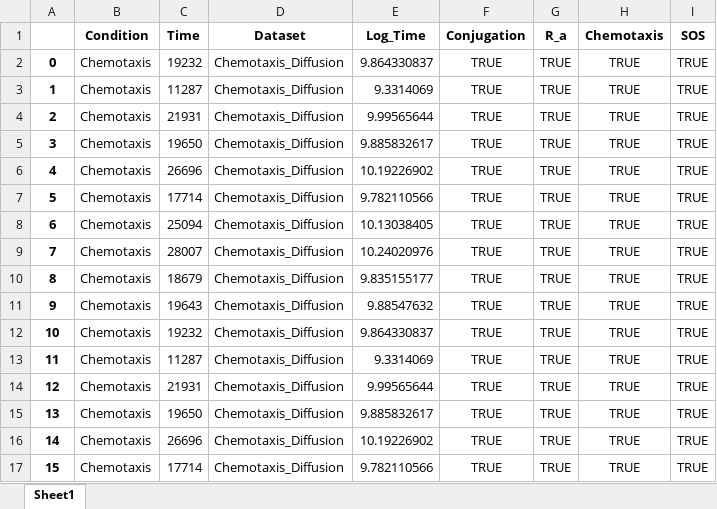
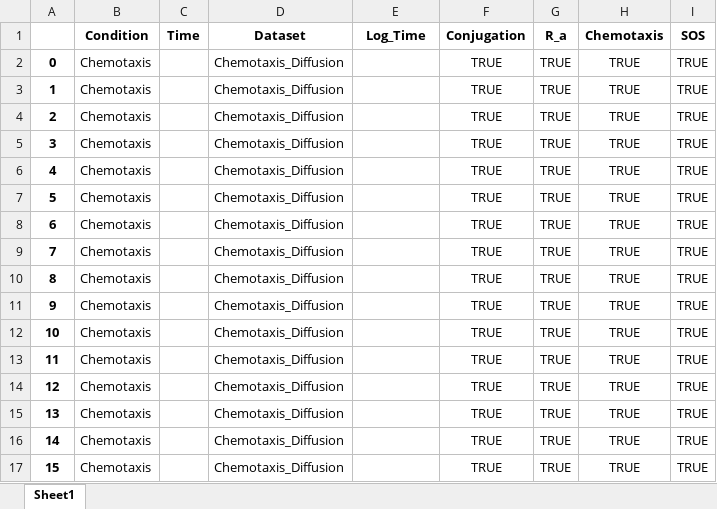
Before and after one commit to Frood-for-Thought/Bac_Evol_SSA, an Excel workbook: Time to Fixation Experiments - Changing Chemotaxis Equation/Combined_Time_Fix_Data.xlsx, sheet Sheet1, drawn as a sheet; only a part is shown; values as stored, in another font and other column widths than the file's, no borders; the diff covers the shown part only; the diff names each change by its address in the sheet, - before the commit and + after, or states it on an @@ line.

Commit message:
experiment 1 data collection and analysis

```diff
--- a/Time to Fixation Experiments - Changing Chemotaxis Equation/Combined_Time_Fix_Data.xlsx (sheet Sheet1)
+++ b/Time to Fixation Experiments - Changing Chemotaxis Equation/Combined_Time_Fix_Data.xlsx (sheet Sheet1)
-C2 (Time): 19232
+C2 (Time): (empty)
-E2 (Log_Time): 9.864330837
+E2 (Log_Time): (empty)
-C3 (Time): 11287
+C3 (Time): (empty)
-E3 (Log_Time): 9.3314069
+E3 (Log_Time): (empty)
-C4 (Time): 21931
+C4 (Time): (empty)
-E4 (Log_Time): 9.99565644
+E4 (Log_Time): (empty)
-C5 (Time): 19650
+C5 (Time): (empty)
-E5 (Log_Time): 9.885832617
+E5 (Log_Time): (empty)
-C6 (Time): 26696
+C6 (Time): (empty)
-E6 (Log_Time): 10.19226902
+E6 (Log_Time): (empty)
-C7 (Time): 17714
+C7 (Time): (empty)
-E7 (Log_Time): 9.782110566
+E7 (Log_Time): (empty)
-C8 (Time): 25094
+C8 (Time): (empty)
-E8 (Log_Time): 10.13038405
+E8 (Log_Time): (empty)
-C9 (Time): 28007
+C9 (Time): (empty)
-E9 (Log_Time): 10.24020976
+E9 (Log_Time): (empty)
-C10 (Time): 18679
+C10 (Time): (empty)
-E10 (Log_Time): 9.835155177
+E10 (Log_Time): (empty)
-C11 (Time): 19643
+C11 (Time): (empty)
-E11 (Log_Time): 9.88547632
+E11 (Log_Time): (empty)
-C12 (Time): 19232
+C12 (Time): (empty)
-E12 (Log_Time): 9.864330837
+E12 (Log_Time): (empty)
-C13 (Time): 11287
+C13 (Time): (empty)
-E13 (Log_Time): 9.3314069
+E13 (Log_Time): (empty)
-C14 (Time): 21931
+C14 (Time): (empty)
-E14 (Log_Time): 9.99565644
+E14 (Log_Time): (empty)
-C15 (Time): 19650
+C15 (Time): (empty)
-E15 (Log_Time): 9.885832617
+E15 (Log_Time): (empty)
-C16 (Time): 26696
+C16 (Time): (empty)
-E16 (Log_Time): 10.19226902
+E16 (Log_Time): (empty)
-C17 (Time): 17714
+C17 (Time): (empty)
-E17 (Log_Time): 9.782110566
+E17 (Log_Time): (empty)
```
Also changed, not shown: 1656 edited cells elsewhere in this sheet, Time to Fixation Experiments - Changing Chemotaxis Equation/Experiment 1 - Testing Fixation Time/Time_for_Bac_Fix_Pos50_Start.xlsx, 3 other files.
